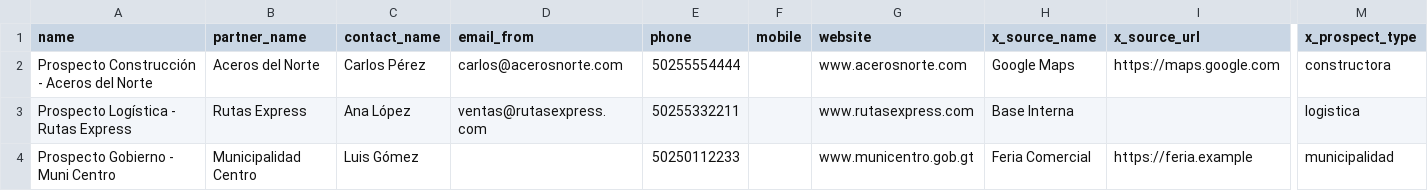
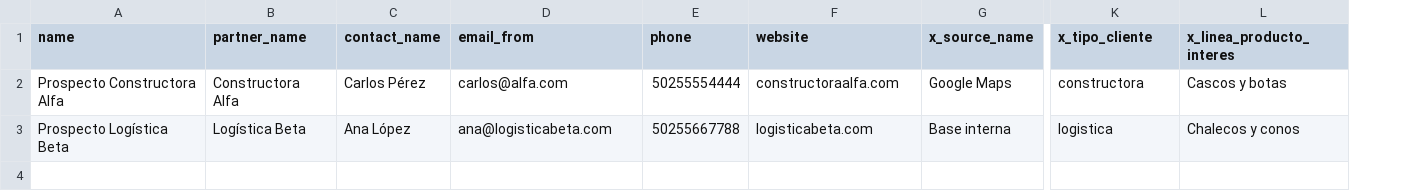
Before and after one commit to Siproc19/Siproc, a CSV file: crm_auto_prospect_siproc_v2/sample_import.csv, drawn as a sheet; only a part is shown, gaps mark what is left out; removed rows and columns are numbered as before the commit, all else as after; rows hold the shown columns only; the diff names each change by its address in the sheet, - before the commit and + after, or states it on an @@ line.

```diff
--- a/crm_auto_prospect_siproc_v2/sample_import.csv
+++ b/crm_auto_prospect_siproc_v2/sample_import.csv
-column F (mobile), empty
-column I (x_source_url), row 2: https://maps.google.com
+column L (x_linea_producto_interes), rows 2-3: Cascos y botas | Chalecos y conos
-K1: x_prospect_type
+K1: x_tipo_cliente
-A2 (name): Prospecto Construcción - Aceros del Norte
+A2 (name): Prospecto Constructora Alfa
-B2 (partner_name): Aceros del Norte
+B2 (partner_name): Constructora Alfa
-D2 (email_from): carlos@acerosnorte.com
+D2 (email_from): carlos@alfa.com
-F2 (website): www.acerosnorte.com
+F2 (website): constructoraalfa.com
-A3 (name): Prospecto Logística - Rutas Express
+A3 (name): Prospecto Logística Beta
-B3 (partner_name): Rutas Express
+B3 (partner_name): Logística Beta
-D3 (email_from): ventas@rutasexpress.com
+D3 (email_from): ana@logisticabeta.com
-E3 (phone): 50255332211
+E3 (phone): 50255667788
-F3 (website): www.rutasexpress.com
+F3 (website): logisticabeta.com
-G3 (x_source_name): Base Interna
+G3 (x_source_name): Base interna
-row 4: Prospecto Gobierno - Muni Centro | Municipalidad Centro | Luis Gómez |  | 50250112233 |  | www.municentro.gob.gt | Feria Comercial | https://feria.example | municipalidad
```
Also changed, not shown: 8 other files.
